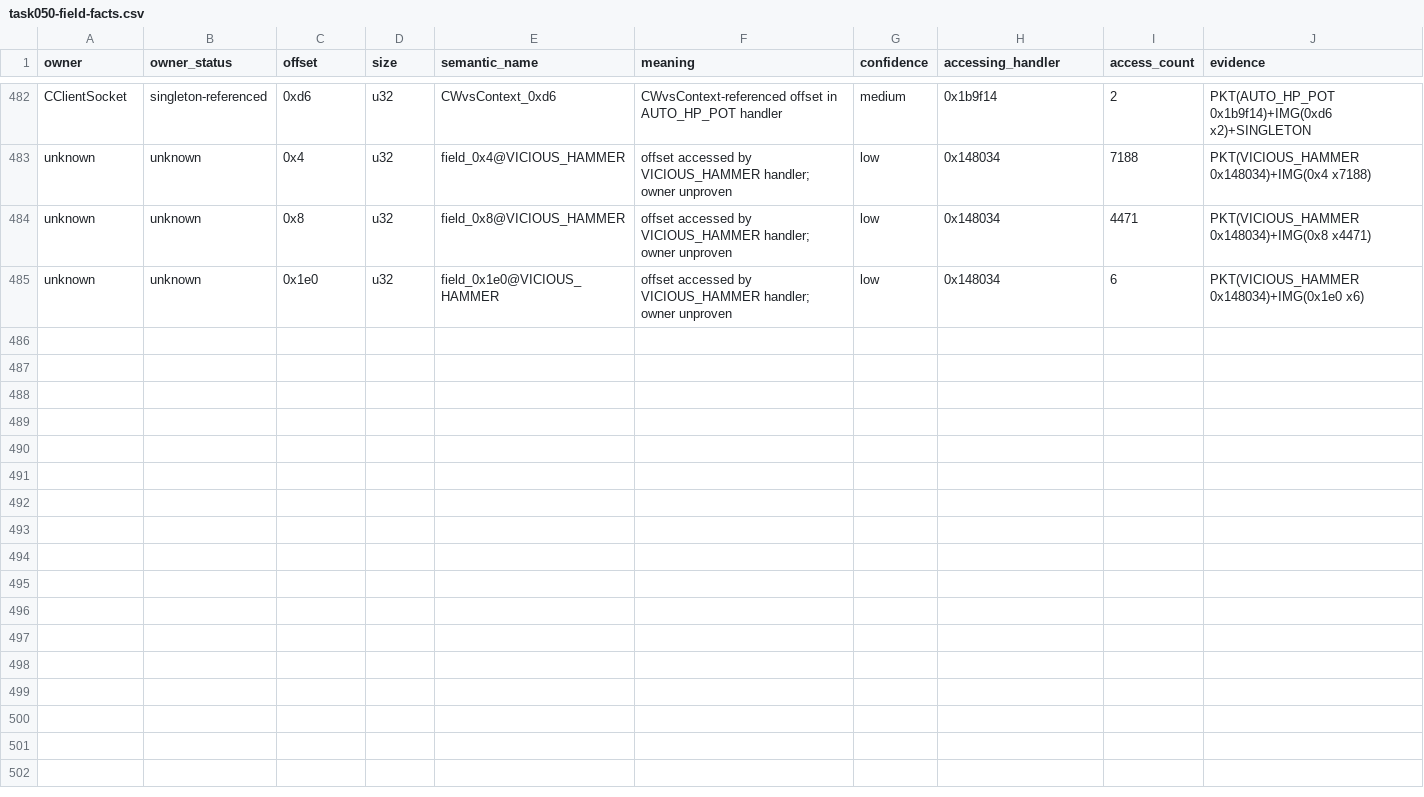
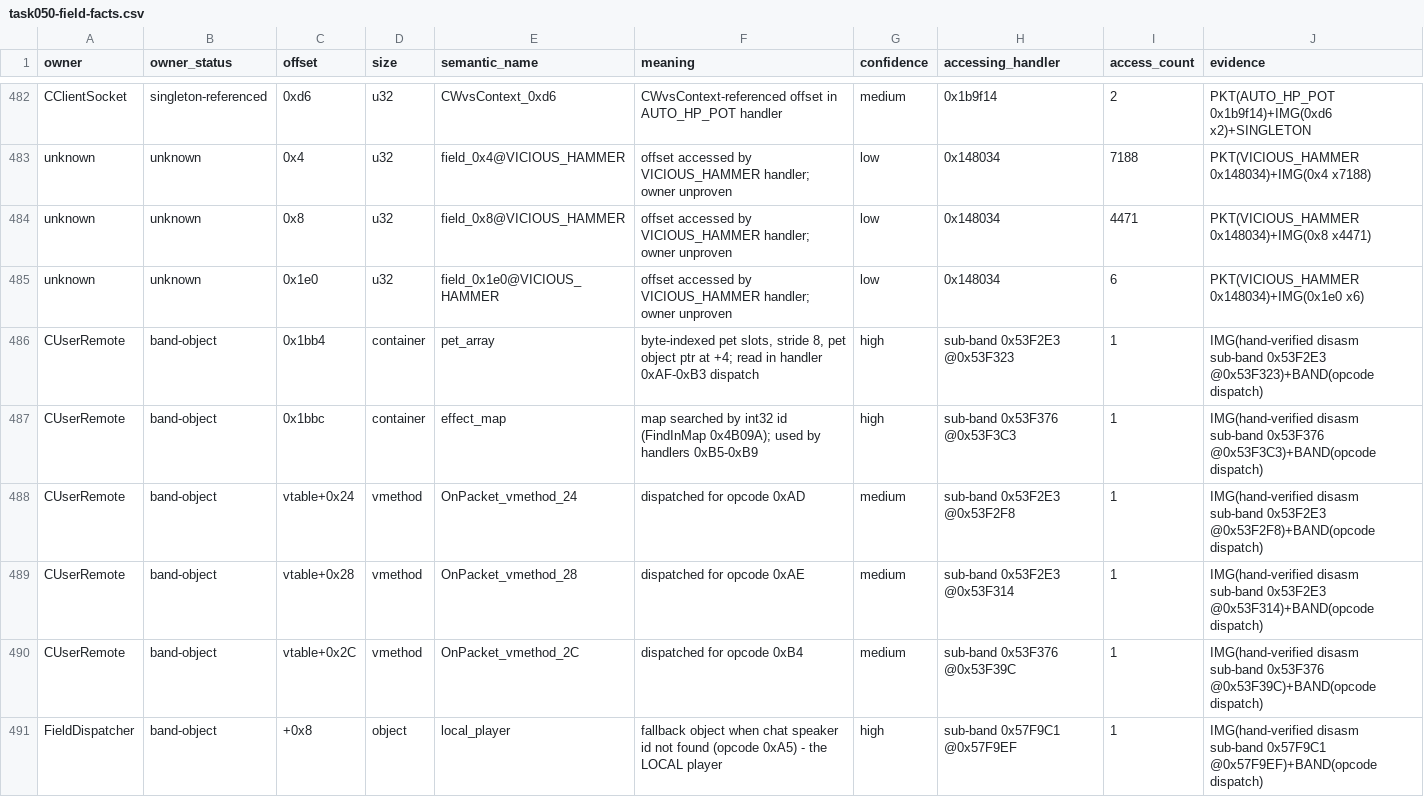
Before and after one commit to lithdoo/adventure-island, a CSV file: result/task050-field-facts.csv, drawn as a sheet; only a part is shown, gaps mark what is left out.

Commit message:
Task 050 checkpoint B50-6 player band hand decode vtable class census S4 S8 reached

```diff
--- a/result/task050-field-facts.csv
+++ b/result/task050-field-facts.csv
@@ -485 +485,7 @@ unknown,unknown,0x8,u32,field_0x8@VICIOUS_HAMMER,offset accessed by VICIOUS_HAMM
 unknown,unknown,0x1e0,u32,field_0x1e0@VICIOUS_HAMMER,offset accessed by VICIOUS_HAMMER handler; owner unproven,low,0x148034,6,PKT(VICIOUS_HAMMER 0x148034)+IMG(0x1e0 x6)
+CUserRemote,band-object,0x1bb4,container,pet_array,"byte-indexed pet slots, stride 8, pet object ptr at +4; read in handler 0xAF-0xB3 dispatch",high,sub-band 0x53F2E3 @0x53F323,1,IMG(hand-verified disasm sub-band 0x53F2E3 @0x53F323)+BAND(opcode dispatch)
+CUserRemote,band-object,0x1bbc,container,effect_map,map searched by int32 id (FindInMap 0x4B09A); used by handlers 0xB5-0xB9,high,sub-band 0x53F376 @0x53F3C3,1,IMG(hand-verified disasm sub-band 0x53F376 @0x53F3C3)+BAND(opcode dispatch)
+CUserRemote,band-object,vtable+0x24,vmethod,OnPacket_vmethod_24,dispatched for opcode 0xAD,medium,sub-band 0x53F2E3 @0x53F2F8,1,IMG(hand-verified disasm sub-band 0x53F2E3 @0x53F2F8)+BAND(opcode dispatch)
+CUserRemote,band-object,vtable+0x28,vmethod,OnPacket_vmethod_28,dispatched for opcode 0xAE,medium,sub-band 0x53F2E3 @0x53F314,1,IMG(hand-verified disasm sub-band 0x53F2E3 @0x53F314)+BAND(opcode dispatch)
+CUserRemote,band-object,vtable+0x2C,vmethod,OnPacket_vmethod_2C,dispatched for opcode 0xB4,medium,sub-band 0x53F376 @0x53F39C,1,IMG(hand-verified disasm sub-band 0x53F376 @0x53F39C)+BAND(opcode dispatch)
+FieldDispatcher,band-object,+0x8,object,local_player,fallback object when chat speaker id not found (opcode 0xA5) - the LOCAL player,high,sub-band 0x57F9C1 @0x57F9EF,1,IMG(hand-verified disasm sub-band 0x57F9C1 @0x57F9EF)+BAND(opcode dispatch)
```
Also changed, not shown: result/task050-band-leaf-handlers.csv, result/task050-coverage.csv, 4 other files.
